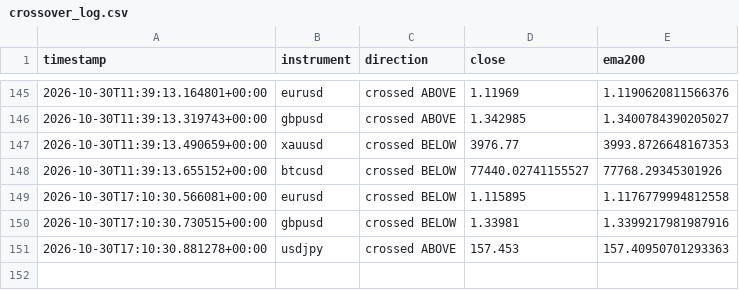
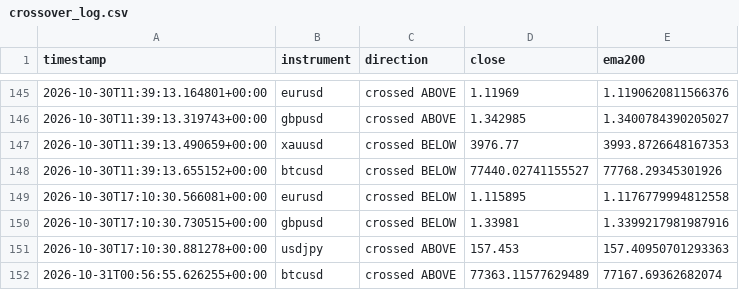
Before and after one commit to Jawa00007/ema-200-cross-alert, a CSV file: data/crossover_log.csv, drawn as a sheet; only a part is shown, gaps mark what is left out.

```diff
--- a/data/crossover_log.csv
+++ b/data/crossover_log.csv
@@ -151 +151,2 @@ timestamp,instrument,direction,close,ema200
 2026-10-30T17:10:30.881278+00:00,usdjpy,crossed ABOVE,157.453,157.40950701293363
+2026-10-31T00:56:55.626255+00:00,btcusd,crossed ABOVE,77363.11577629489,77167.69362682074
```
Also changed, not shown: data/price_history.csv, 1 other file.
